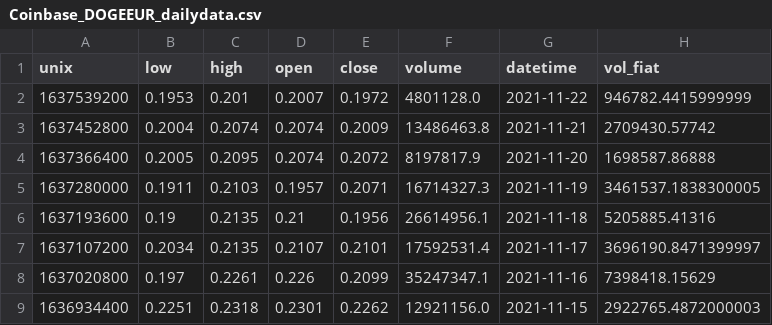
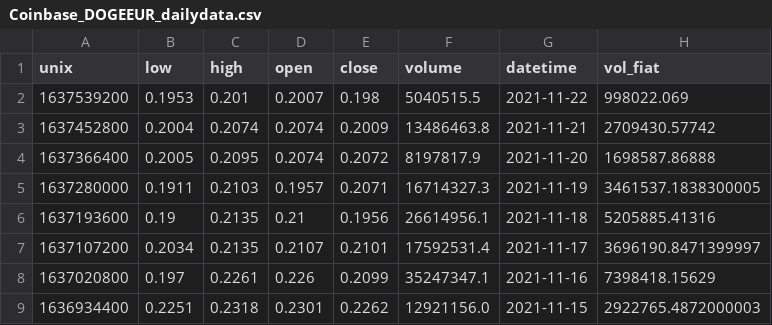
Before and after one commit to jesussantana/data_visualization_python, a CSV file: data/external/Coinbase_DOGEEUR_dailydata.csv, drawn as a sheet; only a part is shown.

```diff
--- a/data/external/Coinbase_DOGEEUR_dailydata.csv
+++ b/data/external/Coinbase_DOGEEUR_dailydata.csv
@@ -1,3 +1,3 @@
 unix,low,high,open,close,volume,datetime,vol_fiat
-1637539200,0.1953,0.201,0.2007,0.1972,4801128.0,2021-11-22,946782.4415999999
+1637539200,0.1953,0.201,0.2007,0.198,5040515.5,2021-11-22,998022.069
 1637452800,0.2004,0.2074,0.2074,0.2009,13486463.8,2021-11-21,2709430.57742
```
Also changed, not shown: data/external/Coinbase_ADAEUR_dailydata.csv, data/external/Coinbase_BTCEUR_dailydata.csv, 5 other files.
